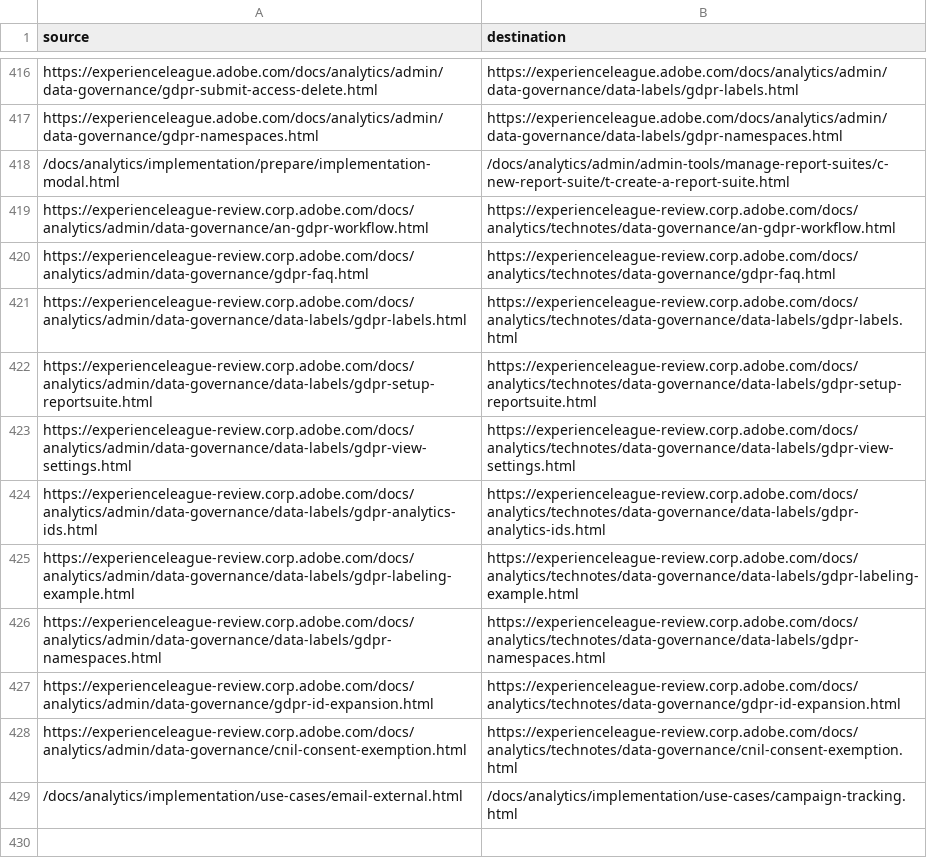
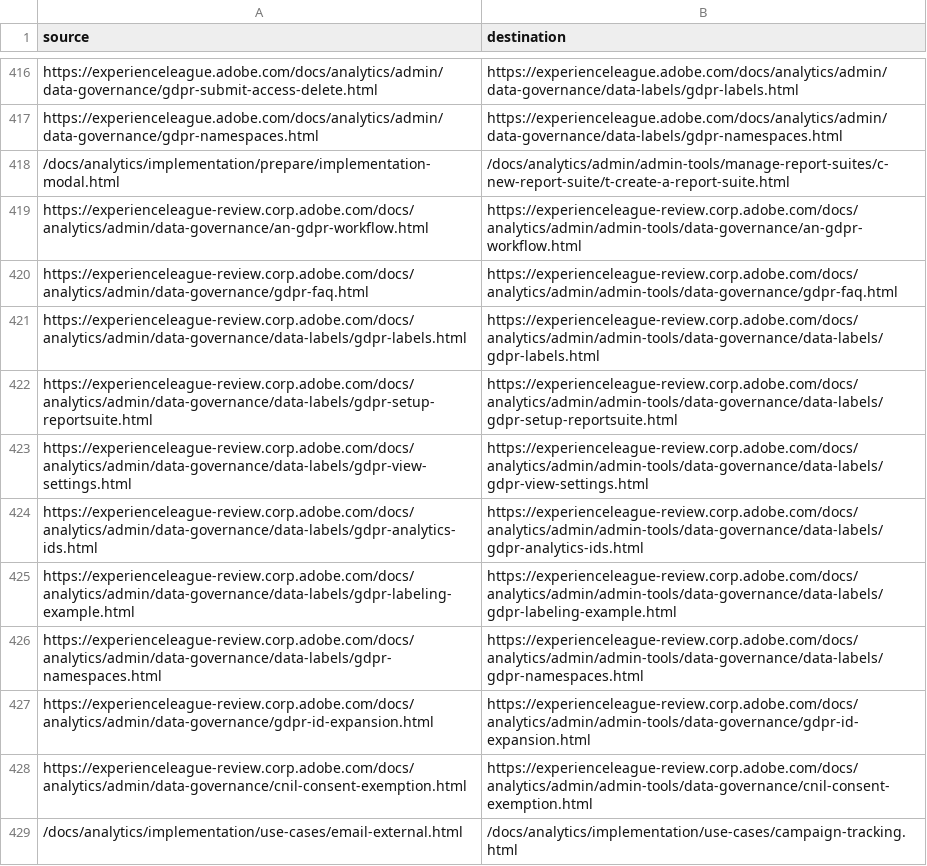
Before and after one commit to AdobeDocs/analytics.nl-NL, a CSV file: redirects.csv, drawn as a sheet; only a part is shown, gaps mark what is left out.

```diff
--- a/redirects.csv
+++ b/redirects.csv
@@ -418,12 +418,12 @@ https://experienceleague.adobe.com/docs/analytics/admin/data-governance/gdpr-nam
 /docs/analytics/implementation/prepare/implementation-modal.html,/docs/analytics/admin/admin-tools/manage-report-suites/c-new-report-suite/t-create-a-report-suite.html
-https://experienceleague-review.corp.adobe.com/docs/analytics/admin/data-governance/an-gdpr-workflow.html,https://experienceleague-review.corp.adobe.com/docs/analytics/technotes/data-governance/an-gdpr-workflow.html
-https://experienceleague-review.corp.adobe.com/docs/analytics/admin/data-governance/gdpr-faq.html,https://experienceleague-review.corp.adobe.com/docs/analytics/technotes/data-governance/gdpr-faq.html
-https://experienceleague-review.corp.adobe.com/docs/analytics/admin/data-governance/data-labels/gdpr-labels.html,https://experienceleague-review.corp.adobe.com/docs/analytics/technotes/data-governance/data-labels/gdpr-labels.html
-https://experienceleague-review.corp.adobe.com/docs/analytics/admin/data-governance/data-labels/gdpr-setup-reportsuite.html,https://experienceleague-review.corp.adobe.com/docs/analytics/technotes/data-governance/data-labels/gdpr-setup-reportsuite.html
-https://experienceleague-review.corp.adobe.com/docs/analytics/admin/data-governance/data-labels/gdpr-view-settings.html,https://experienceleague-review.corp.adobe.com/docs/analytics/technotes/data-governance/data-labels/gdpr-view-settings.html
-https://experienceleague-review.corp.adobe.com/docs/analytics/admin/data-governance/data-labels/gdpr-analytics-ids.html,https://experienceleague-review.corp.adobe.com/docs/analytics/technotes/data-governance/data-labels/gdpr-analytics-ids.html
-https://experienceleague-review.corp.adobe.com/docs/analytics/admin/data-governance/data-labels/gdpr-labeling-example.html,https://experienceleague-review.corp.adobe.com/docs/analytics/technotes/data-governance/data-labels/gdpr-labeling-example.html
-https://experienceleague-review.corp.adobe.com/docs/analytics/admin/data-governance/data-labels/gdpr-namespaces.html,https://experienceleague-review.corp.adobe.com/docs/analytics/technotes/data-governance/data-labels/gdpr-namespaces.html
-https://experienceleague-review.corp.adobe.com/docs/analytics/admin/data-governance/gdpr-id-expansion.html,https://experienceleague-review.corp.adobe.com/docs/analytics/technotes/data-governance/gdpr-id-expansion.html
-https://experienceleague-review.corp.adobe.com/docs/analytics/admin/data-governance/cnil-consent-exemption.html,https://experienceleague-review.corp.adobe.com/docs/analytics/technotes/data-governance/cnil-consent-exemption.html
+https://experienceleague-review.corp.adobe.com/docs/analytics/admin/data-governance/an-gdpr-workflow.html,https://experienceleague-review.corp.adobe.com/docs/analytics/admin/admin-tools/data-governance/an-gdpr-workflow.html
+https://experienceleague-review.corp.adobe.com/docs/analytics/admin/data-governance/gdpr-faq.html,https://experienceleague-review.corp.adobe.com/docs/analytics/admin/admin-tools/data-governance/gdpr-faq.html
+https://experienceleague-review.corp.adobe.com/docs/analytics/admin/data-governance/data-labels/gdpr-labels.html,https://experienceleague-review.corp.adobe.com/docs/analytics/admin/admin-tools/data-governance/data-labels/gdpr-labels.html
+https://experienceleague-review.corp.adobe.com/docs/analytics/admin/data-governance/data-labels/gdpr-setup-reportsuite.html,https://experienceleague-review.corp.adobe.com/docs/analytics/admin/admin-tools/data-governance/data-labels/gdpr-setup-reportsuite.html
+https://experienceleague-review.corp.adobe.com/docs/analytics/admin/data-governance/data-labels/gdpr-view-settings.html,https://experienceleague-review.corp.adobe.com/docs/analytics/admin/admin-tools/data-governance/data-labels/gdpr-view-settings.html
+https://experienceleague-review.corp.adobe.com/docs/analytics/admin/data-governance/data-labels/gdpr-analytics-ids.html,https://experienceleague-review.corp.adobe.com/docs/analytics/admin/admin-tools/data-governance/data-labels/gdpr-analytics-ids.html
+https://experienceleague-review.corp.adobe.com/docs/analytics/admin/data-governance/data-labels/gdpr-labeling-example.html,https://experienceleague-review.corp.adobe.com/docs/analytics/admin/admin-tools/data-governance/data-labels/gdpr-labeling-example.html
+https://experienceleague-review.corp.adobe.com/docs/analytics/admin/data-governance/data-labels/gdpr-namespaces.html,https://experienceleague-review.corp.adobe.com/docs/analytics/admin/admin-tools/data-governance/data-labels/gdpr-namespaces.html
+https://experienceleague-review.corp.adobe.com/docs/analytics/admin/data-governance/gdpr-id-expansion.html,https://experienceleague-review.corp.adobe.com/docs/analytics/admin/admin-tools/data-governance/gdpr-id-expansion.html
+https://experienceleague-review.corp.adobe.com/docs/analytics/admin/data-governance/cnil-consent-exemption.html,https://experienceleague-review.corp.adobe.com/docs/analytics/admin/admin-tools/data-governance/cnil-consent-exemption.html
 /docs/analytics/implementation/use-cases/email-external.html,/docs/analytics/implementation/use-cases/campaign-tracking.html
```
Also changed, not shown: 18 other files.
